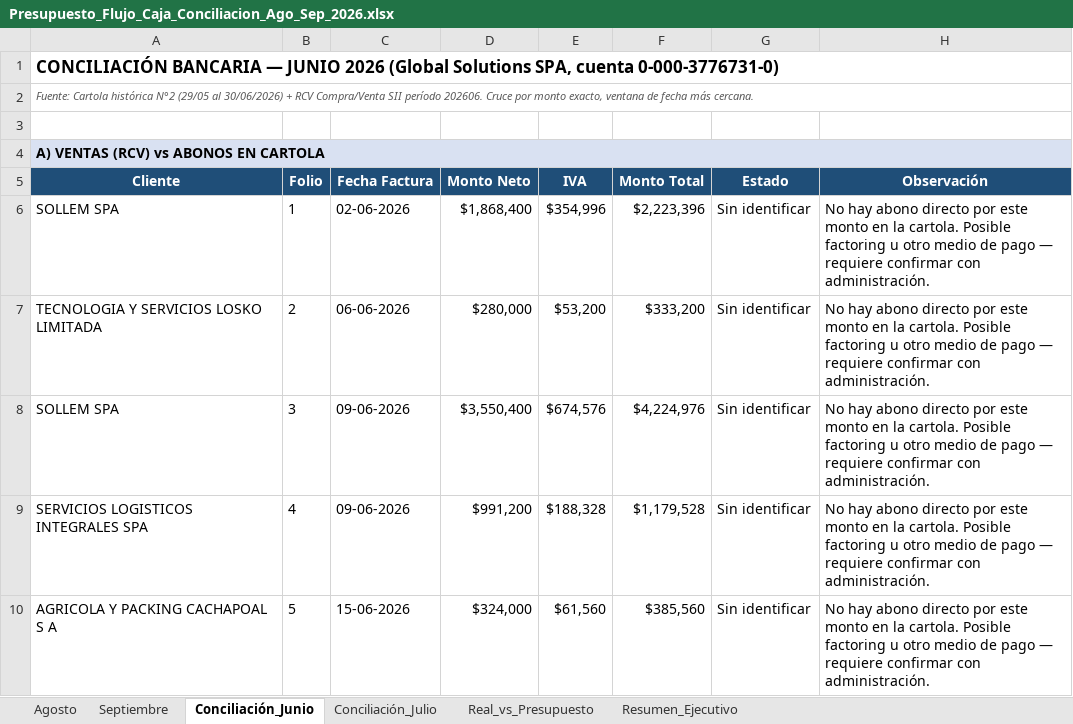
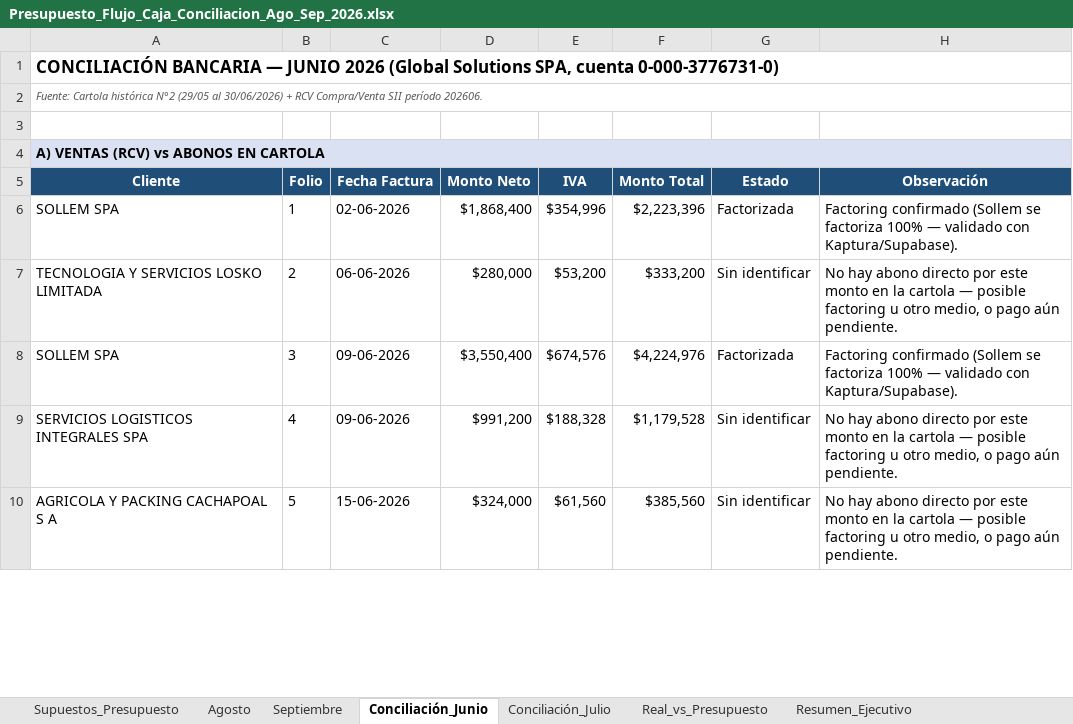
Before and after one commit to CTG2026/KAPTURA-PILOTO, an Excel workbook: finanzas/conciliacion_bancaria/Presupuesto_Flujo_Caja_Conciliacion_Ago_Sep_2026.xlsx, sheet Conciliación_Junio, drawn as a sheet; only a part is shown; values as stored, in another font and other column widths than the file's, no borders; the diff covers the shown part only; the diff names each change by its address in the sheet, - before the commit and + after, or states it on an @@ line.

Commit message:
Reconstruye Agosto/Septiembre 100% formula-driven (Sollem+TRAST) con Supuestos_Presupuesto

```diff
--- a/finanzas/conciliacion_bancaria/Presupuesto_Flujo_Caja_Conciliacion_Ago_Sep_2026.xlsx (sheet Conciliación_Junio)
+++ b/finanzas/conciliacion_bancaria/Presupuesto_Flujo_Caja_Conciliacion_Ago_Sep_2026.xlsx (sheet Conciliación_Junio)
+sheet tab: Supuestos_Presupuesto
-A2 (Cliente): …período 202606. Cruce por monto exacto, ventana de fecha más cercana.
+A2 (Cliente): …período 202606.
-G6 (Estado): Sin identificar
+G6 (Estado): Factorizada
-H6 (Observación): No hay abono directo por este monto en la cartola. Posible factoring u otro medio de pago — requiere confirmar con administración.
+H6 (Observación): Factoring confirmado (Sollem se factoriza 100% — validado con Kaptura/Supabase).
-H7 (Observación): …en la cartola. Posible factoring u otro medio de pago — requiere confirmar con administración.
+H7 (Observación): …en la cartola — posible factoring u otro medio, o pago aún pendiente.
-G8 (Estado): Sin identificar
+G8 (Estado): Factorizada
-H8 (Observación): No hay abono directo por este monto en la cartola. Posible factoring u otro medio de pago — requiere confirmar con administración.
+H8 (Observación): Factoring confirmado (Sollem se factoriza 100% — validado con Kaptura/Supabase).
-H9:H10 (Observación): …en la cartola. Posible factoring u otro medio de pago — requiere confirmar con administración.
+H9:H10 (Observación): …en la cartola — posible factoring u otro medio, o pago aún pendiente.
```
Also changed, not shown: 15 edited cells elsewhere in this sheet, sheet Agosto, sheet Septiembre, sheet Real_vs_Presupuesto, sheet Resumen_Ejecutivo, sheet Conciliación_Julio, formulas that keep their value.
